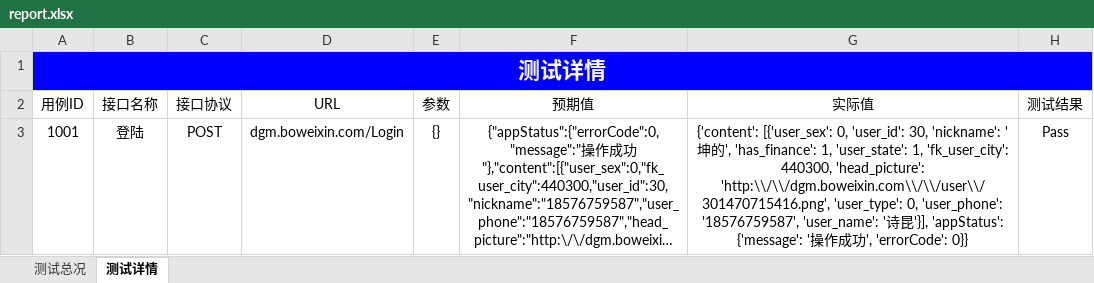
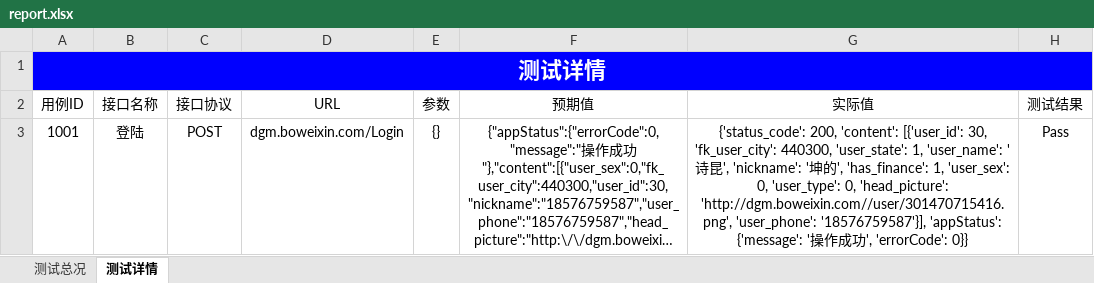
Before and after one commit to Louis-me/auto_http_api, an Excel workbook: report.xlsx, sheet 测试详情, drawn as a sheet; only a part is shown; long unchanged cells end in …; values as stored, in another font and other column widths than the file's, no borders; the diff covers the shown part only; the diff names each change by its address in the sheet, - before the commit and + after, or states it on an @@ line.

```diff
--- a/report.xlsx (sheet 测试详情)
+++ b/report.xlsx (sheet 测试详情)
-G3 (实际值): {'content': [{'user_sex': 0, 'user_id': 30, 'nickname': '坤的', 'has_finance': 1, 'user_state': 1, 'fk_user_city': 440300, 'head_picture': 'http:\\/\\/dgm.boweixin.com\\/\\/user\\/301470715416.png', 'user_type': 0, 'user_phone': '18576759587', 'user_name': '诗昆'}], 'appStatus': {'message':…
+G3 (实际值): {'status_code': 200, 'content': [{'user_id': 30, 'fk_user_city': 440300, 'user_state': 1, 'user_name': '诗昆', 'nickname': '坤的', 'has_finance': 1, 'user_sex': 0, 'user_type': 0, 'head_picture': 'http://dgm.boweixin.com//user/301470715416.png', 'user_phone': '18576759587'}], 'appStatus': {'message':…
```
Also changed, not shown: 1 removed row elsewhere in this sheet, sheet 测试总况, charts or pictures, 9 other files.
